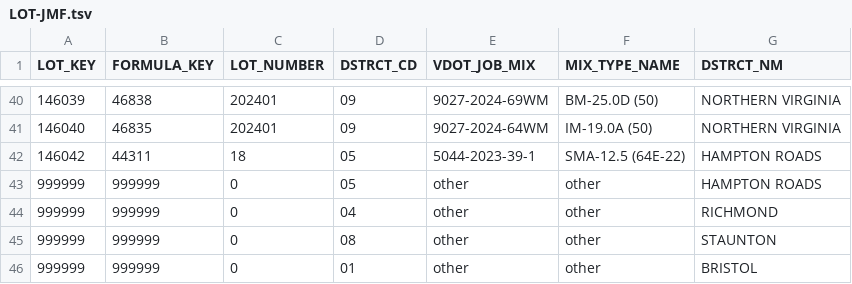
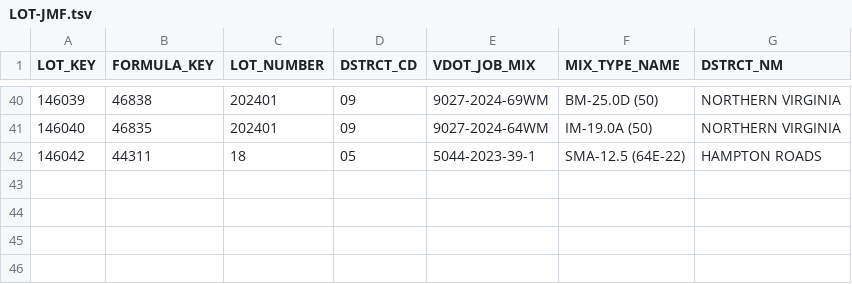
Before and after one commit to bcs9z/VDOTPowerBIData, a TSV file: LOT-JMF.tsv, drawn as a sheet; only a part is shown, gaps mark what is left out; the diff names each change by its address in the sheet, - before the commit and + after, or states it on an @@ line.

```diff
--- a/LOT-JMF.tsv
+++ b/LOT-JMF.tsv
-row 43: 999999 | 999999 | 0 | 05 | other | other | HAMPTON ROADS
-row 44: 999999 | 999999 | 0 | 04 | other | other | RICHMOND
-row 45: 999999 | 999999 | 0 | 08 | other | other | STAUNTON
-row 46: 999999 | 999999 | 0 | 01 | other | other | BRISTOL
```
Also changed, not shown: 1 other file.
